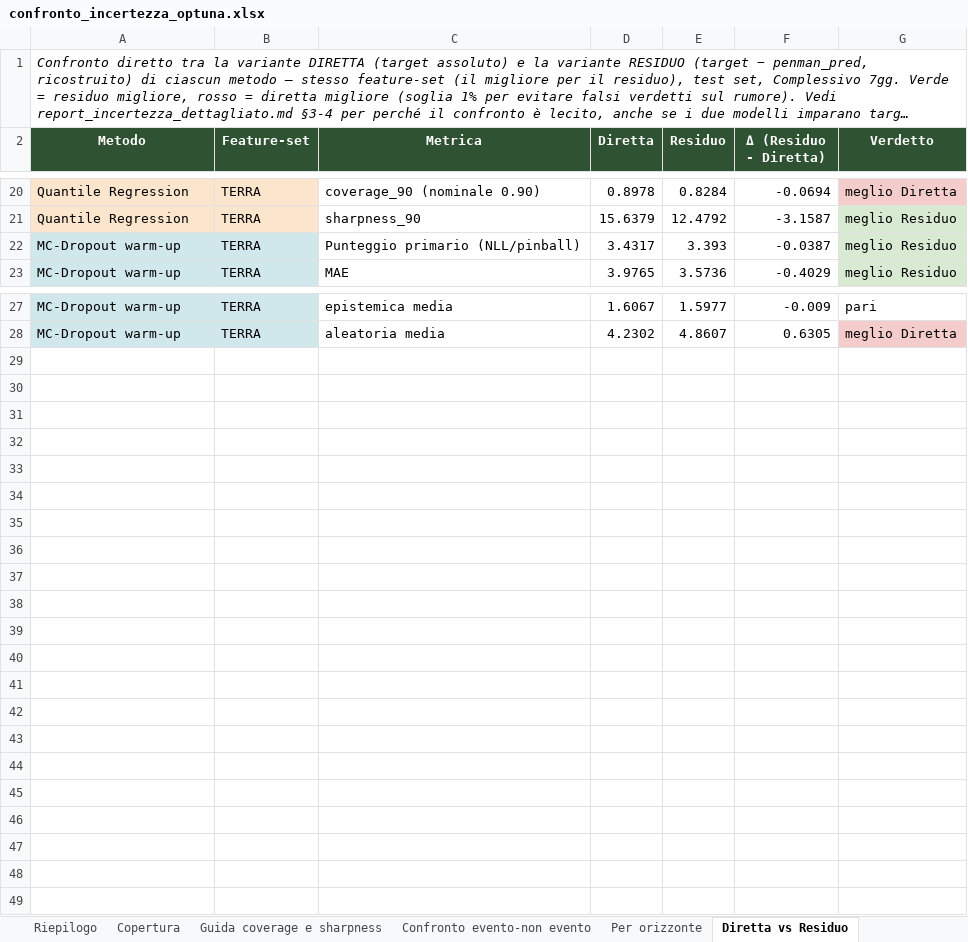
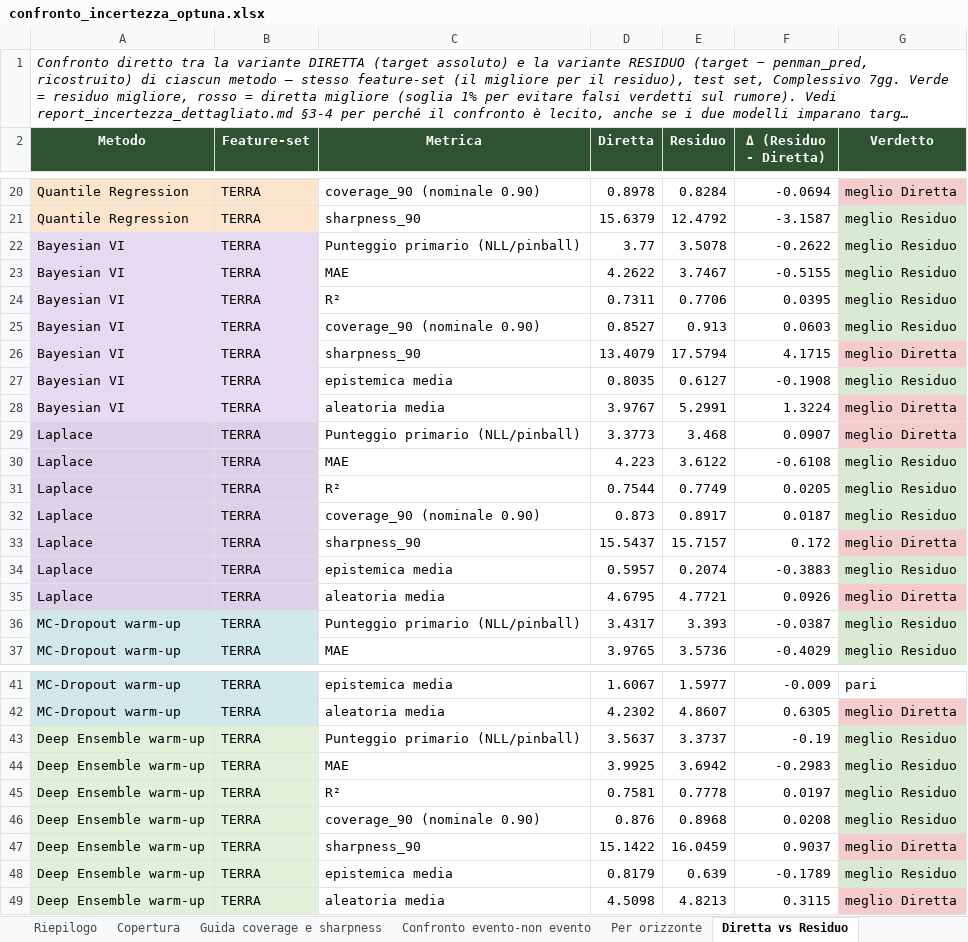
Before and after one commit to milenamazza/ai_agricolture_paper, an Excel workbook: pipeline_corrette/confronto/confronto_incertezza_optuna.xlsx, sheet Diretta vs Residuo, drawn as a sheet; only a part is shown, gaps mark what is left out; long unchanged cells end in …; values as stored, in another font and other column widths than the file's, no borders; the diff names each change by its address in the sheet, - before the commit and + after, or states it on an @@ line.

```diff
--- a/pipeline_corrette/confronto/confronto_incertezza_optuna.xlsx (sheet Diretta vs Residuo)
+++ b/pipeline_corrette/confronto/confronto_incertezza_optuna.xlsx (sheet Diretta vs Residuo)
+row 22: Bayesian VI | TERRA | Punteggio primario (NLL/pinball) | 3.77 | 3.5078 | -0.2622 | meglio Residuo
+row 23: Bayesian VI | TERRA | MAE | 4.2622 | 3.7467 | -0.5155 | meglio Residuo
+row 24: Bayesian VI | TERRA | R² | 0.7311 | 0.7706 | 0.0395 | meglio Residuo
+row 25: Bayesian VI | TERRA | coverage_90 (nominale 0.90) | 0.8527 | 0.913 | 0.0603 | meglio Residuo
+row 26: Bayesian VI | TERRA | sharpness_90 | 13.4079 | 17.5794 | 4.1715 | meglio Diretta
+row 27: Bayesian VI | TERRA | epistemica media | 0.8035 | 0.6127 | -0.1908 | meglio Residuo
+row 28: Bayesian VI | TERRA | aleatoria media | 3.9767 | 5.2991 | 1.3224 | meglio Diretta
+row 29: Laplace | TERRA | Punteggio primario (NLL/pinball) | 3.3773 | 3.468 | 0.0907 | meglio Diretta
+row 30: Laplace | TERRA | MAE | 4.223 | 3.6122 | -0.6108 | meglio Residuo
+row 31: Laplace | TERRA | R² | 0.7544 | 0.7749 | 0.0205 | meglio Residuo
+row 32: Laplace | TERRA | coverage_90 (nominale 0.90) | 0.873 | 0.8917 | 0.0187 | meglio Residuo
+row 33: Laplace | TERRA | sharpness_90 | 15.5437 | 15.7157 | 0.172 | meglio Diretta
+row 34: Laplace | TERRA | epistemica media | 0.5957 | 0.2074 | -0.3883 | meglio Residuo
+row 35: Laplace | TERRA | aleatoria media | 4.6795 | 4.7721 | 0.0926 | meglio Diretta
+row 43: Deep Ensemble warm-up | TERRA | Punteggio primario (NLL/pinball) | 3.5637 | 3.3737 | -0.19 | meglio Residuo
+row 44: Deep Ensemble warm-up | TERRA | MAE | 3.9925 | 3.6942 | -0.2983 | meglio Residuo
+row 45: Deep Ensemble warm-up | TERRA | R² | 0.7581 | 0.7778 | 0.0197 | meglio Residuo
+row 46: Deep Ensemble warm-up | TERRA | coverage_90 (nominale 0.90) | 0.876 | 0.8968 | 0.0208 | meglio Residuo
+row 47: Deep Ensemble warm-up | TERRA | sharpness_90 | 15.1422 | 16.0459 | 0.9037 | meglio Diretta
+row 48: Deep Ensemble warm-up | TERRA | epistemica media | 0.8179 | 0.639 | -0.1789 | meglio Residuo
+row 49: Deep Ensemble warm-up | TERRA | aleatoria media | 4.5098 | 4.8213 | 0.3115 | meglio Diretta
```
Also changed, not shown: sheet Dati completi, sheet Confronto evento-non evento, sheet Per orizzonte, sheet Ranking completo, sheet Copertura, sheet Riepilogo, pipeline_corrette/confronto/confronto_filtrato_optuna.xlsx, 10 other files.
